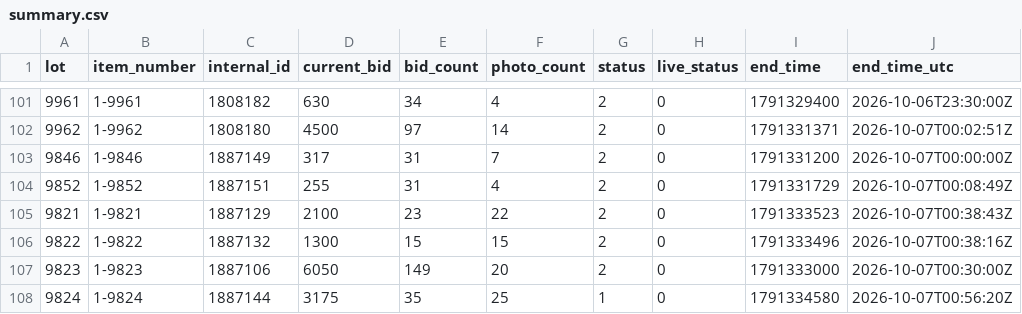
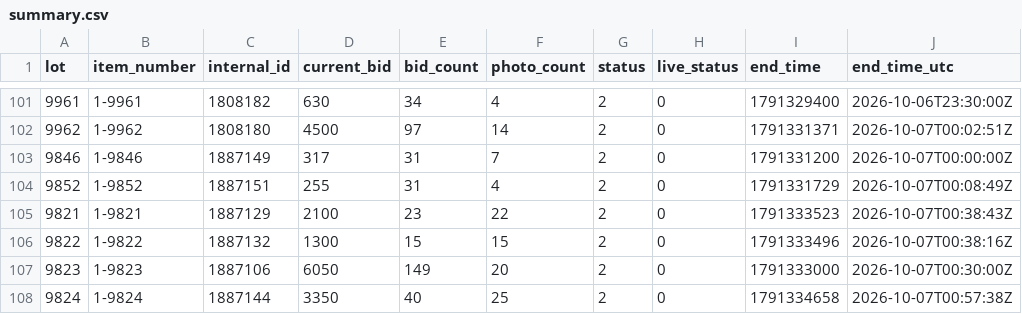
Before and after one commit to hatchmiw/orbitbid-auctions, a CSV file: auctions/2067/summary.csv, drawn as a sheet; only a part is shown, gaps mark what is left out; the diff names each change by its address in the sheet, - before the commit and + after, or states it on an @@ line.

```diff
--- a/auctions/2067/summary.csv
+++ b/auctions/2067/summary.csv
-D108 (current_bid): 3175
+D108 (current_bid): 3350
-E108 (bid_count): 35
+E108 (bid_count): 40
-G108 (status): 1
+G108 (status): 2
-I108 (end_time): 1791334580
+I108 (end_time): 1791334658
-J108 (end_time_utc): 2026-10-07T00:56:20Z
+J108 (end_time_utc): 2026-10-07T00:57:38Z
```
Also changed, not shown: 4 other files.
